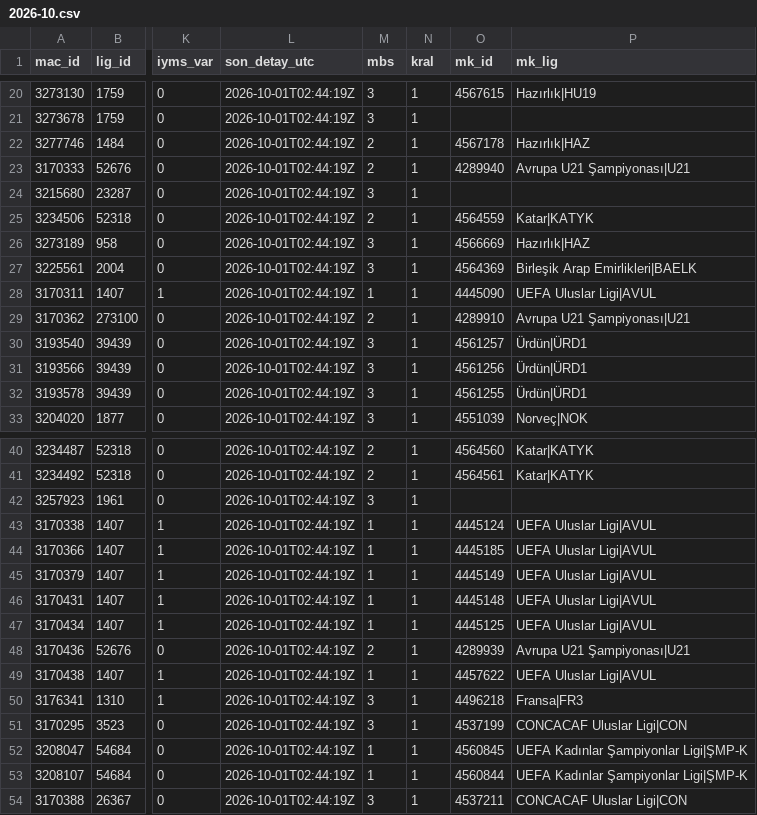
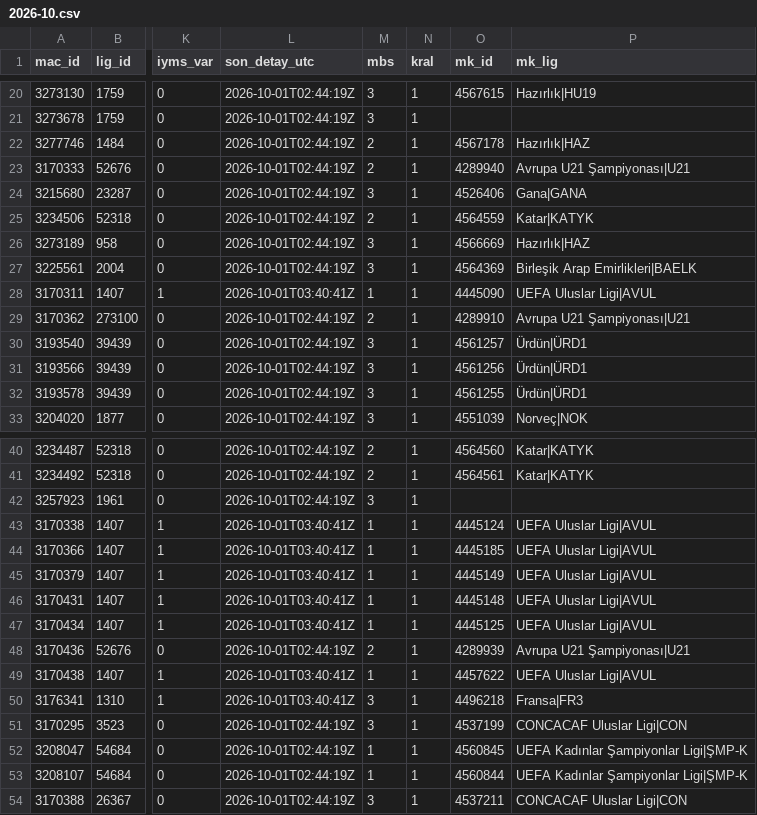
Before and after one commit to serhatblb/iddaa-analiz, a CSV file: data/maclar/2026-10.csv, drawn as a sheet; only a part is shown, gaps mark what is left out; the diff covers the shown part only; the diff names each change by its address in the sheet, - before the commit and + after, or states it on an @@ line.

```diff
--- a/data/maclar/2026-10.csv
+++ b/data/maclar/2026-10.csv
-O24 (mk_id): (empty)
+O24 (mk_id): 4526406
-P24 (mk_lig): (empty)
+P24 (mk_lig): Gana|GANA
-L28 (son_detay_utc): 2026-10-01T02:44:19Z
+L28 (son_detay_utc): 2026-10-01T03:40:41Z
-L43:L47 (son_detay_utc): 2026-10-01T02:44:19Z
+L43:L47 (son_detay_utc): 2026-10-01T03:40:41Z
-L49:L50 (son_detay_utc): 2026-10-01T02:44:19Z
+L49:L50 (son_detay_utc): 2026-10-01T03:40:41Z
```
Also changed, not shown: 22 edited cells elsewhere in this file, data/sonuclar/2026-09.csv, 6 other files.
